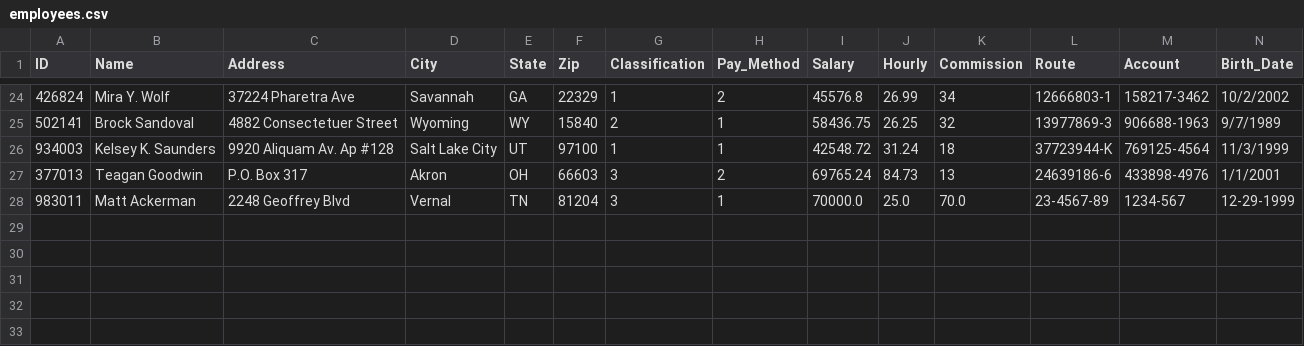
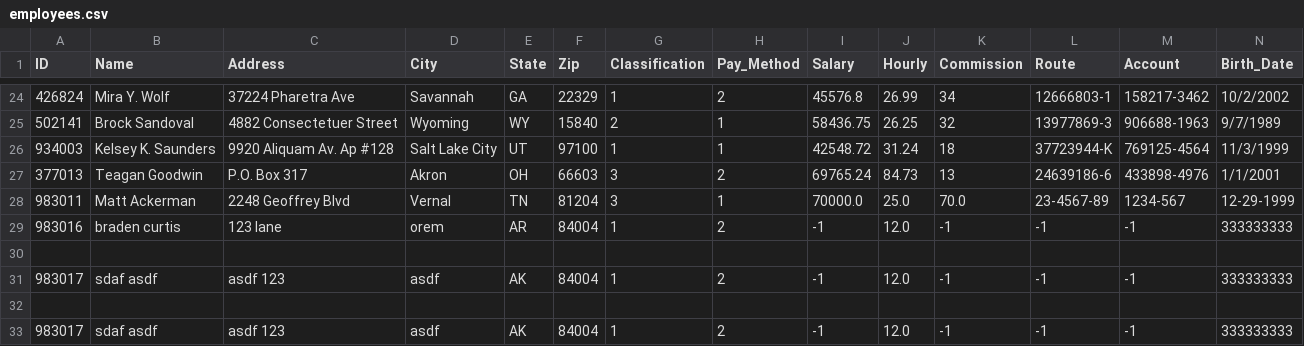
Before and after one commit to jpe0824/cs2450-project, a CSV file: emp_data_project/emp_data/employees.csv, drawn as a sheet; only a part is shown, gaps mark what is left out; rows hold the shown columns only; the diff names each change by its address in the sheet, - before the commit and + after, or states it on an @@ line.

```diff
--- a/emp_data_project/emp_data/employees.csv
+++ b/emp_data_project/emp_data/employees.csv
+row 29: 983016 | braden curtis | 123 lane | orem | AR | 84004 | 1 | 2 | -1 | 12.0 | -1 | -1 | -1 | 333333333
+row 30: (empty)
+row 31: 983017 | sdaf asdf | asdf 123 | asdf | AK | 84004 | 1 | 2 | -1 | 12.0 | -1 | -1 | -1 | 333333333
+row 32: (empty)
+row 33: 983017 | sdaf asdf | asdf 123 | asdf | AK | 84004 | 1 | 2 | -1 | 12.0 | -1 | -1 | -1 | 333333333
```
